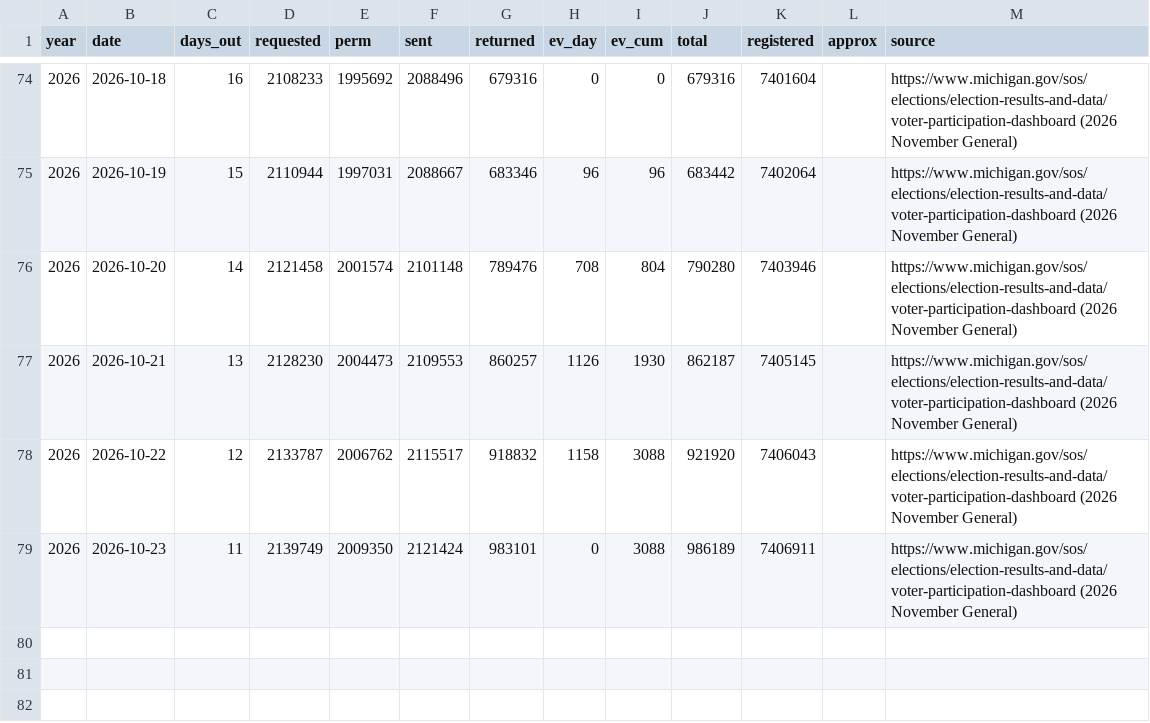
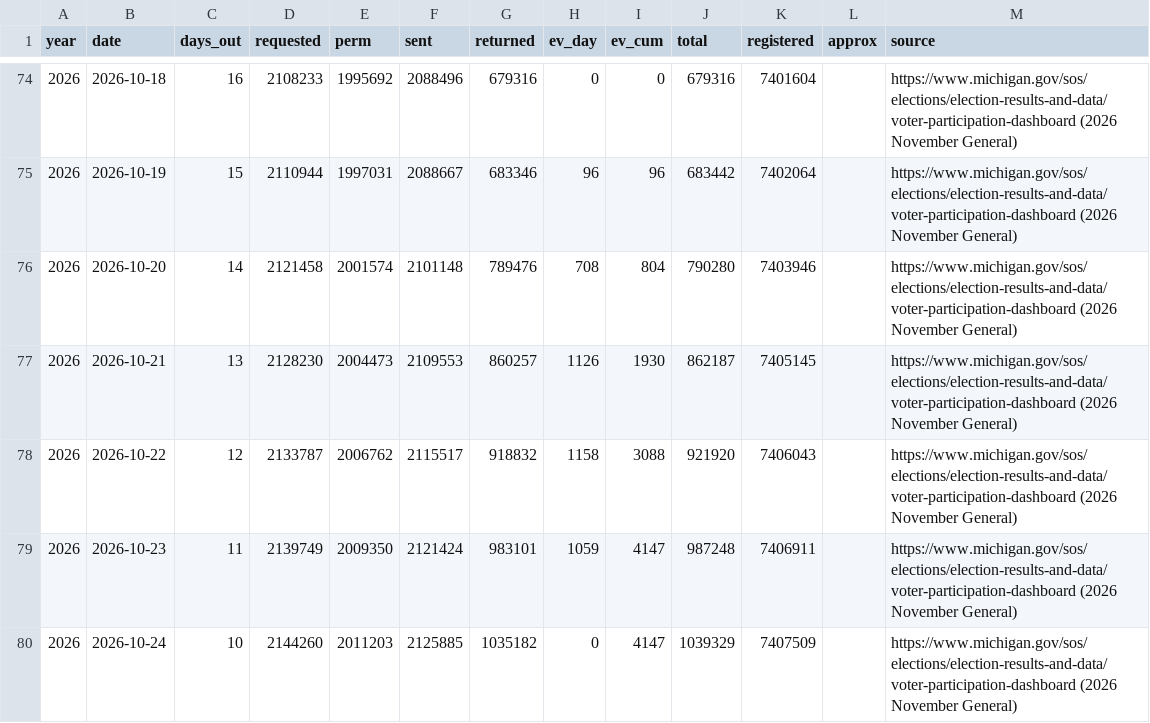
Before and after one commit to sethjlevyhub/fl-early-vote, a CSV file: site/mi-data.csv, drawn as a sheet; only a part is shown, gaps mark what is left out.

```diff
--- a/site/mi-data.csv
+++ b/site/mi-data.csv
@@ -78,2 +78,3 @@ year,date,days_out,requested,perm,sent,returned,ev_day,ev_cum,total,registered,a
 2026,2026-10-22,12,2133787,2006762,2115517,918832,1158,3088,921920,7406043,,https://www.michigan.gov/sos/elections/election-results-and-data/voter-participation-dashboard (2026 November General)
-2026,2026-10-23,11,2139749,2009350,2121424,983101,0,3088,986189,7406911,,https://www.michigan.gov/sos/elections/election-results-and-data/voter-participation-dashboard (2026 November General)
+2026,2026-10-23,11,2139749,2009350,2121424,983101,1059,4147,987248,7406911,,https://www.michigan.gov/sos/elections/election-results-and-data/voter-participation-dashboard (2026 November General)
+2026,2026-10-24,10,2144260,2011203,2125885,1035182,0,4147,1039329,7407509,,https://www.michigan.gov/sos/elections/election-results-and-data/voter-participation-dashboard (2026 November General)
```
Also changed, not shown: site/az-data.csv, site/nc-data.csv, 23 other files.
